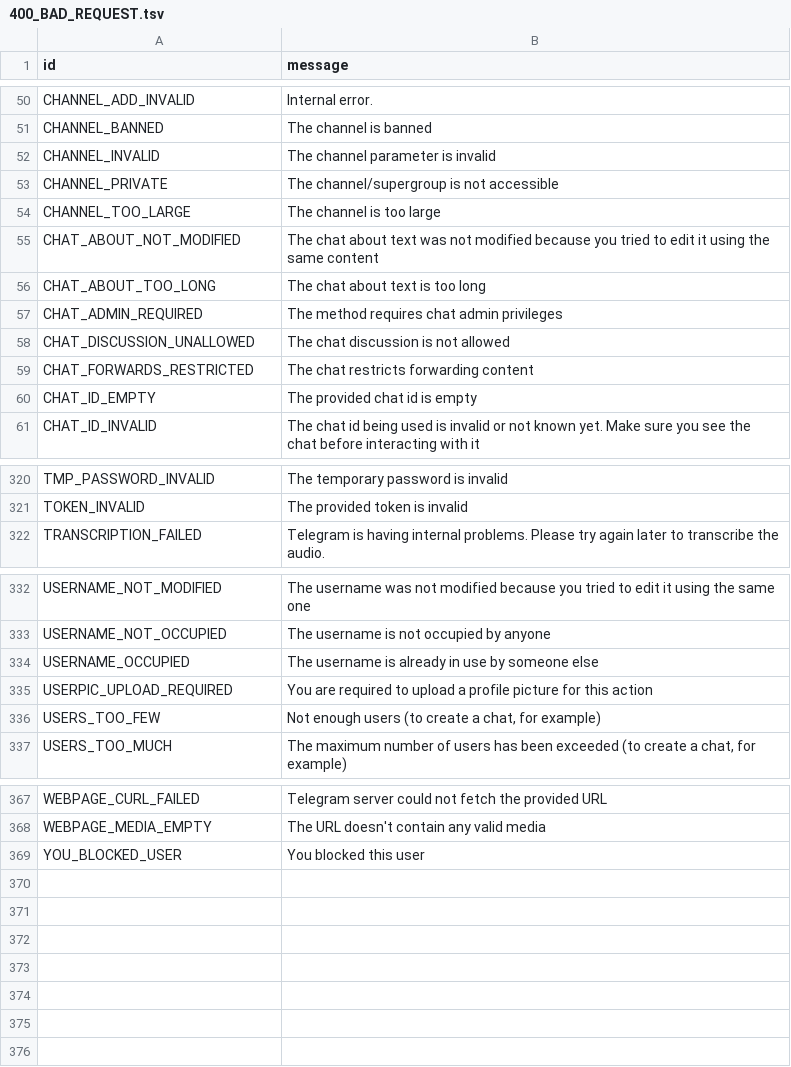
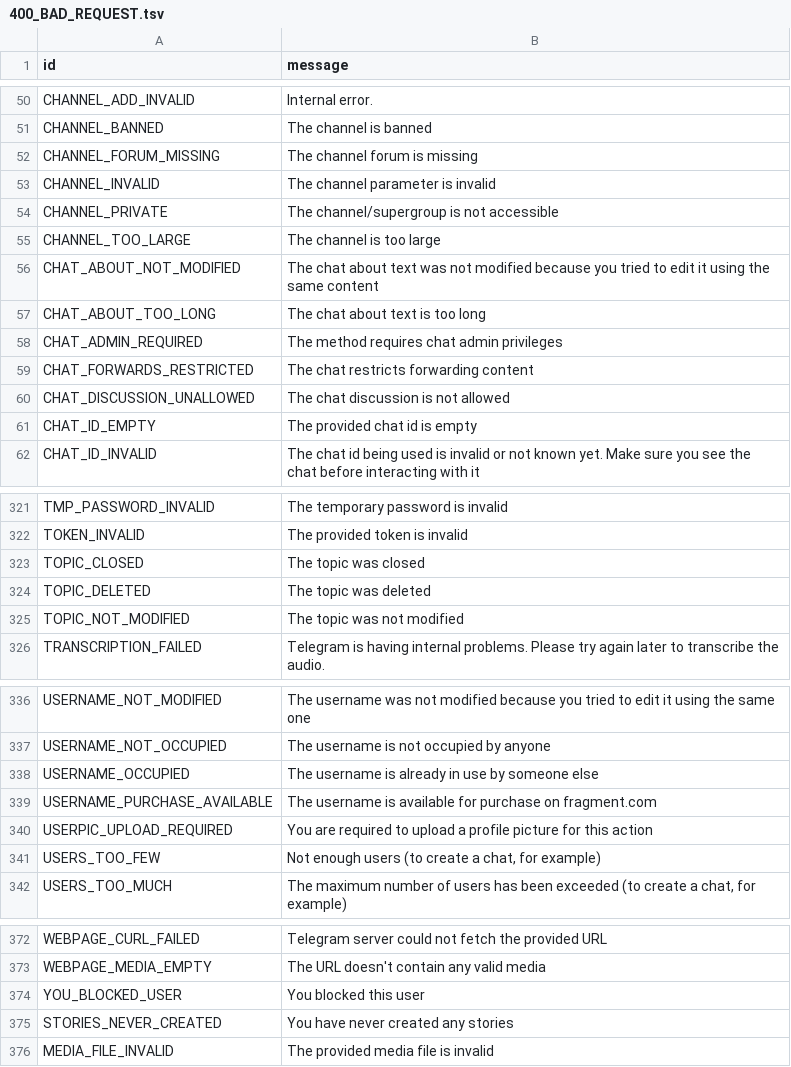
Before and after one commit to ALiwoto/WPyrogram, a TSV file: compiler/errors/source/400_BAD_REQUEST.tsv, drawn as a sheet; only a part is shown, gaps mark what is left out.

```diff
--- a/compiler/errors/source/400_BAD_REQUEST.tsv
+++ b/compiler/errors/source/400_BAD_REQUEST.tsv
@@ -51,2 +51,3 @@ CHANNEL_ADD_INVALID	Internal error.
 CHANNEL_BANNED	The channel is banned
+CHANNEL_FORUM_MISSING	The channel forum is missing
 CHANNEL_INVALID	The channel parameter is invalid
@@ -57,4 +58,4 @@ CHAT_ABOUT_TOO_LONG	The chat about text is too long
 CHAT_ADMIN_REQUIRED	The method requires chat admin privileges
+CHAT_FORWARDS_RESTRICTED	The chat restricts forwarding content
 CHAT_DISCUSSION_UNALLOWED	The chat discussion is not allowed
-CHAT_FORWARDS_RESTRICTED	The chat restricts forwarding content
 CHAT_ID_EMPTY	The provided chat id is empty
@@ -321,2 +322,5 @@ TMP_PASSWORD_INVALID	The temporary password is invalid
 TOKEN_INVALID	The provided token is invalid
+TOPIC_CLOSED	The topic was closed
+TOPIC_DELETED	The topic was deleted
+TOPIC_NOT_MODIFIED	The topic was not modified
 TRANSCRIPTION_FAILED	Telegram is having internal problems. Please try again later to transcribe the audio.
@@ -334,2 +338,3 @@ USERNAME_NOT_OCCUPIED	The username is not occupied by anyone
 USERNAME_OCCUPIED	The username is already in use by someone else
+USERNAME_PURCHASE_AVAILABLE	The username is available for purchase on fragment.com
 USERPIC_UPLOAD_REQUIRED	You are required to upload a profile picture for this action
@@ -369 +374,3 @@ WEBPAGE_MEDIA_EMPTY	The URL doesn't contain any valid media
 YOU_BLOCKED_USER	You blocked this user
+STORIES_NEVER_CREATED	You have never created any stories
+MEDIA_FILE_INVALID	The provided media file is invalid
```
Also changed, not shown: 31 other files.
